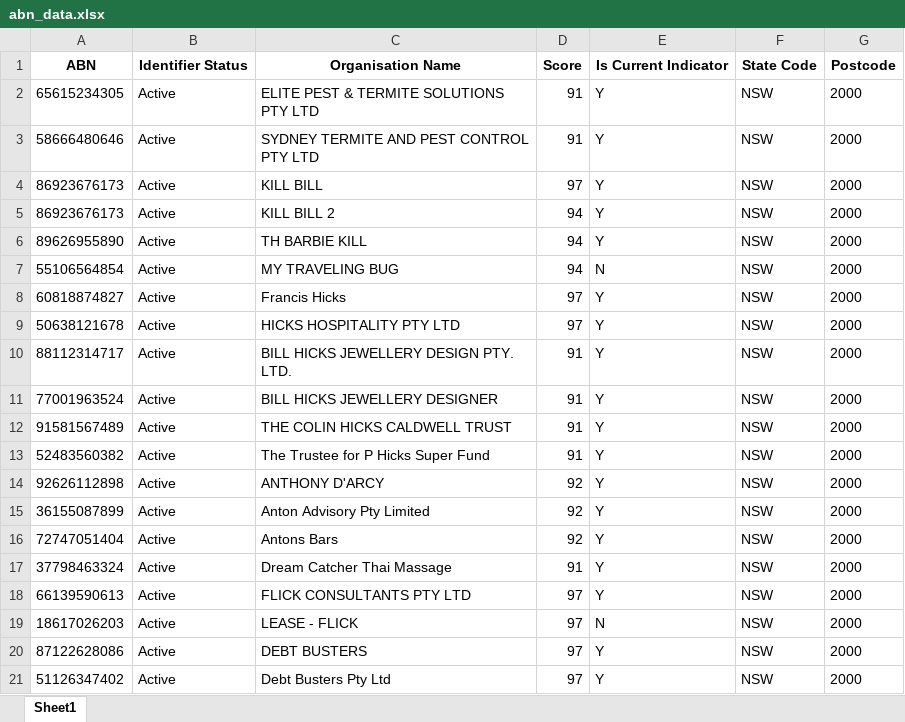
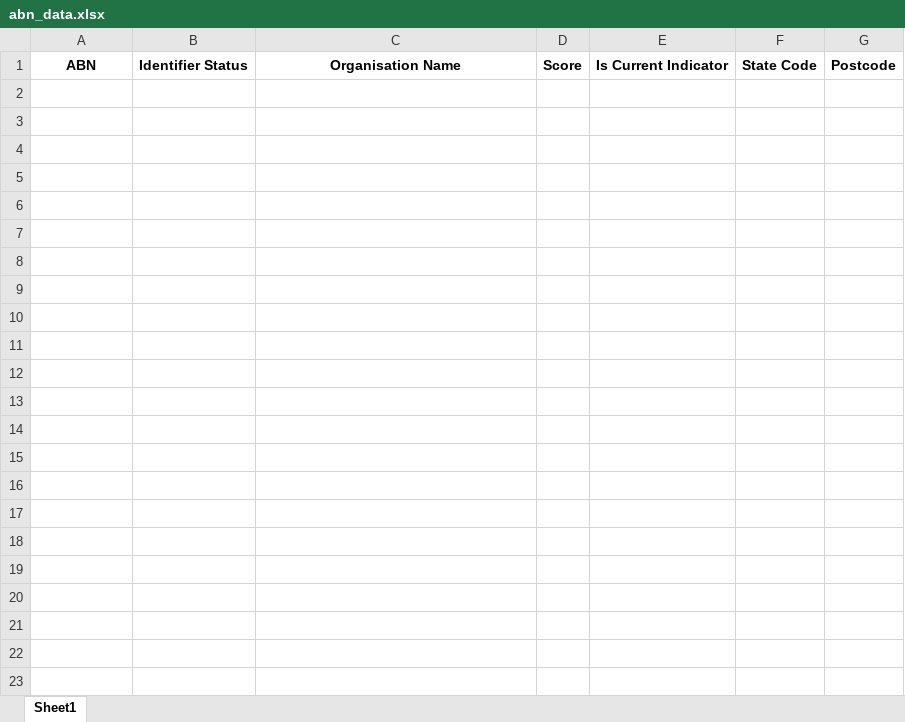
Before and after one commit to vishalraj247/ABN_Lookup_Tool, an Excel workbook: abn_data.xlsx, sheet Sheet1, drawn as a sheet; only a part is shown; values as stored, in another font and other column widths than the file's, no borders; the diff covers the shown part only; the diff names each change by its address in the sheet, - before the commit and + after, or states it on an @@ line.

```diff
--- a/abn_data.xlsx (sheet Sheet1)
+++ b/abn_data.xlsx (sheet Sheet1)
-row 2: 65615234305 | Active | ELITE PEST & TERMITE SOLUTIONS PTY LTD | 91 | Y | NSW | 2000
-row 3: 58666480646 | Active | SYDNEY TERMITE AND PEST CONTROL PTY LTD | 91 | Y | NSW | 2000
-row 4: 86923676173 | Active | KILL BILL | 97 | Y | NSW | 2000
-row 5: 86923676173 | Active | KILL BILL 2 | 94 | Y | NSW | 2000
-row 6: 89626955890 | Active | TH BARBIE KILL | 94 | Y | NSW | 2000
-row 7: 55106564854 | Active | MY TRAVELING BUG | 94 | N | NSW | 2000
-row 8: 60818874827 | Active | Francis Hicks | 97 | Y | NSW | 2000
-row 9: 50638121678 | Active | HICKS HOSPITALITY PTY LTD | 97 | Y | NSW | 2000
-row 10: 88112314717 | Active | BILL HICKS JEWELLERY DESIGN PTY. LTD. | 91 | Y | NSW | 2000
-row 11: 77001963524 | Active | BILL HICKS JEWELLERY DESIGNER | 91 | Y | NSW | 2000
-row 12: 91581567489 | Active | THE COLIN HICKS CALDWELL TRUST | 91 | Y | NSW | 2000
-row 13: 52483560382 | Active | The Trustee for P Hicks Super Fund | 91 | Y | NSW | 2000
-row 14: 92626112898 | Active | ANTHONY D'ARCY | 92 | Y | NSW | 2000
-row 15: 36155087899 | Active | Anton Advisory Pty Limited | 92 | Y | NSW | 2000
-row 16: 72747051404 | Active | Antons Bars | 92 | Y | NSW | 2000
-row 17: 37798463324 | Active | Dream Catcher Thai Massage | 91 | Y | NSW | 2000
-row 18: 66139590613 | Active | FLICK CONSULTANTS PTY LTD | 97 | Y | NSW | 2000
-row 19: 18617026203 | Active | LEASE - FLICK | 97 | N | NSW | 2000
-row 20: 87122628086 | Active | DEBT BUSTERS | 97 | Y | NSW | 2000
-row 21: 51126347402 | Active | Debt Busters Pty Ltd | 97 | Y | NSW | 2000
```
Also changed, not shown: 65 removed rows elsewhere in this sheet, 1 other file.
